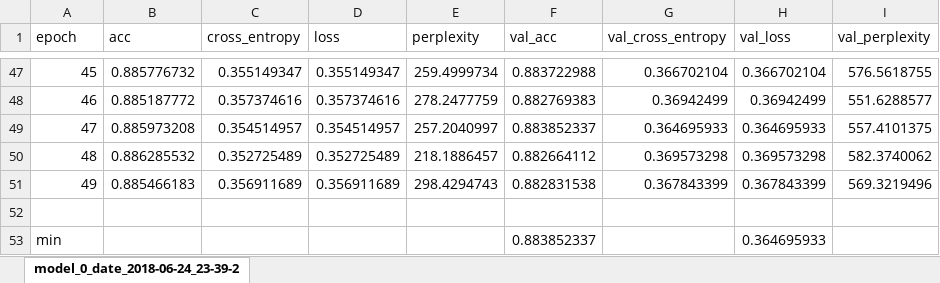
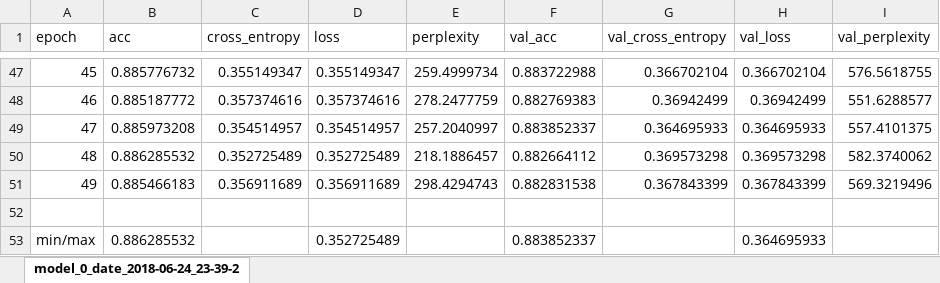
Before and after one commit to m-zakeri/iust_deep_fuzz, an Excel workbook: logs_csv/pdfs/model_0_date_2018-06-24_23-39-22_epochs_100/model_0_date_2018-06-24_23-39-22__epochs_100_step_3.xlsx, sheet model_0_date_2018-06-24_23-39-2, drawn as a sheet; only a part is shown, gaps mark what is left out; values as stored, in another font and other column widths than the file's, no borders; removed rows and columns are numbered as before the commit, all else as after; the diff names each change by its address in the sheet, - before the commit and + after, or states it on an @@ line.

```diff
--- a/logs_csv/pdfs/model_0_date_2018-06-24_23-39-22_epochs_100/model_0_date_2018-06-24_23-39-22__epochs_100_step_3.xlsx (sheet model_0_date_2018-06-24_23-39-2)
+++ b/logs_csv/pdfs/model_0_date_2018-06-24_23-39-22_epochs_100/model_0_date_2018-06-24_23-39-22__epochs_100_step_3.xlsx (sheet model_0_date_2018-06-24_23-39-2)
-row 53: min |  |  |  |  | 0.883852337 |  | 0.364695933
+row 53: min/max | 0.886285532 |  | 0.352725489 |  | 0.883852337 |  | 0.364695933
```
Also changed, not shown: logs_csv/pdfs/model7_laf_date_2018-06-19_12-23-39_epochs_100/model7_laf_date_2018-06-19_12-23-39__epochs_100_step_1.xlsx, logs_csv/pdfs/model_10_date_2018-06-01_22-30-57_epochs_100/model_10_date_2018-06-01_22-30-57__epochs_100_step_1.xlsx, 5 other files.
